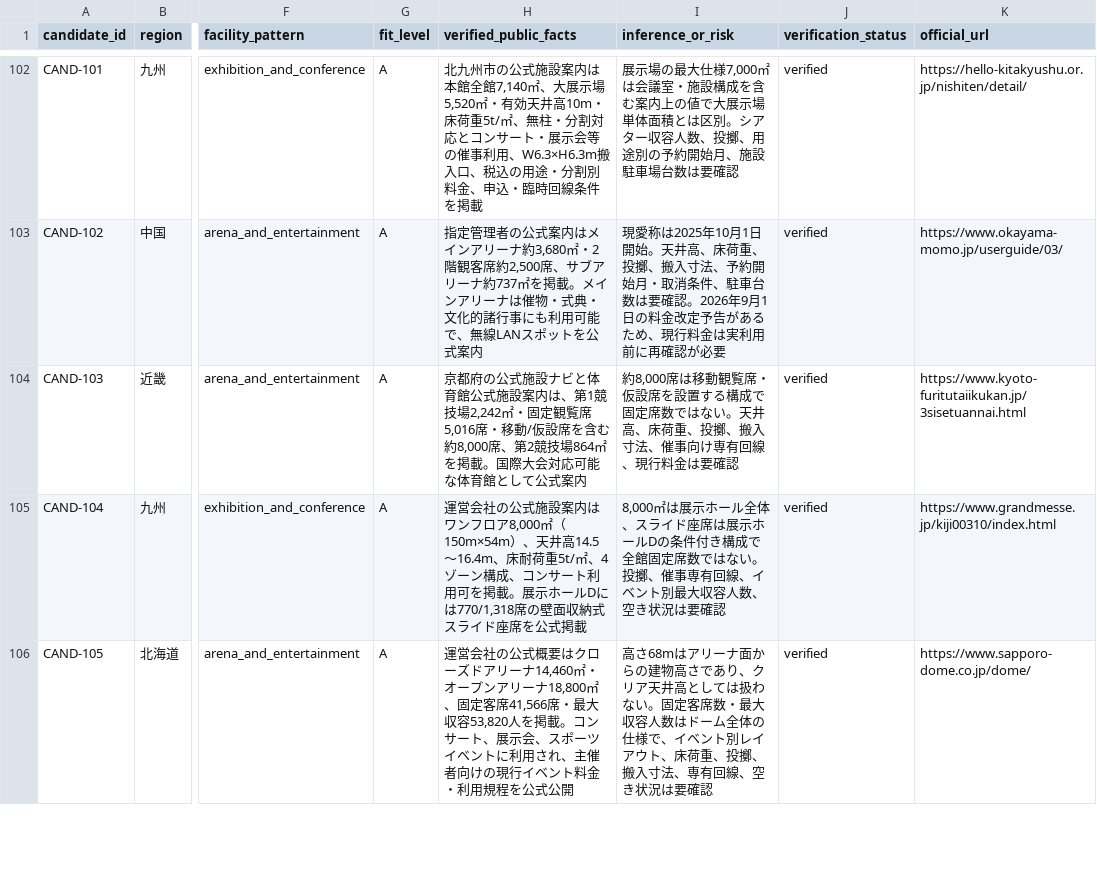
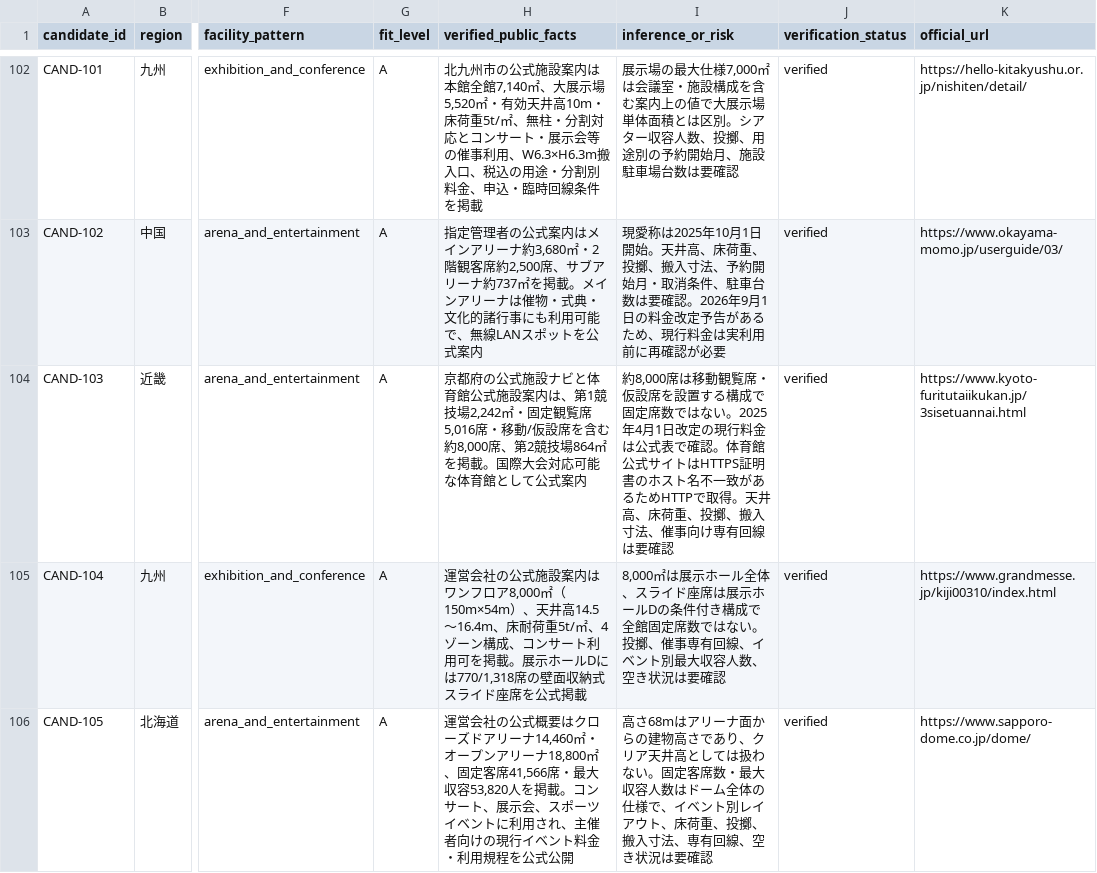
Before and after one commit to aratama-ship-it/venue-monosashi, a CSV file: data/candidate-venues.csv, drawn as a sheet; only a part is shown, gaps mark what is left out; the diff names each change by its address in the sheet, - before the commit and + after, or states it on an @@ line.

Commit message:
data: add current shimadzu arena pricing

```diff
--- a/data/candidate-venues.csv
+++ b/data/candidate-venues.csv
-I104 (inference_or_risk): …はない。天井高、床荷重、投擲、搬入寸法、催事向け専有回線、現行料金は要確認
+I104 (inference_or_risk): …はない。2025年4月1日改定の現行料金は公式表で確認。体育館公式サイトはHTTPS証明書のホスト名不一致があるためHTTPで取得。天井高、床荷重、投擲、搬入寸法、催事向け専有回線は要確認
```
Also changed, not shown: data/venue-operations.csv, 3 other files.
